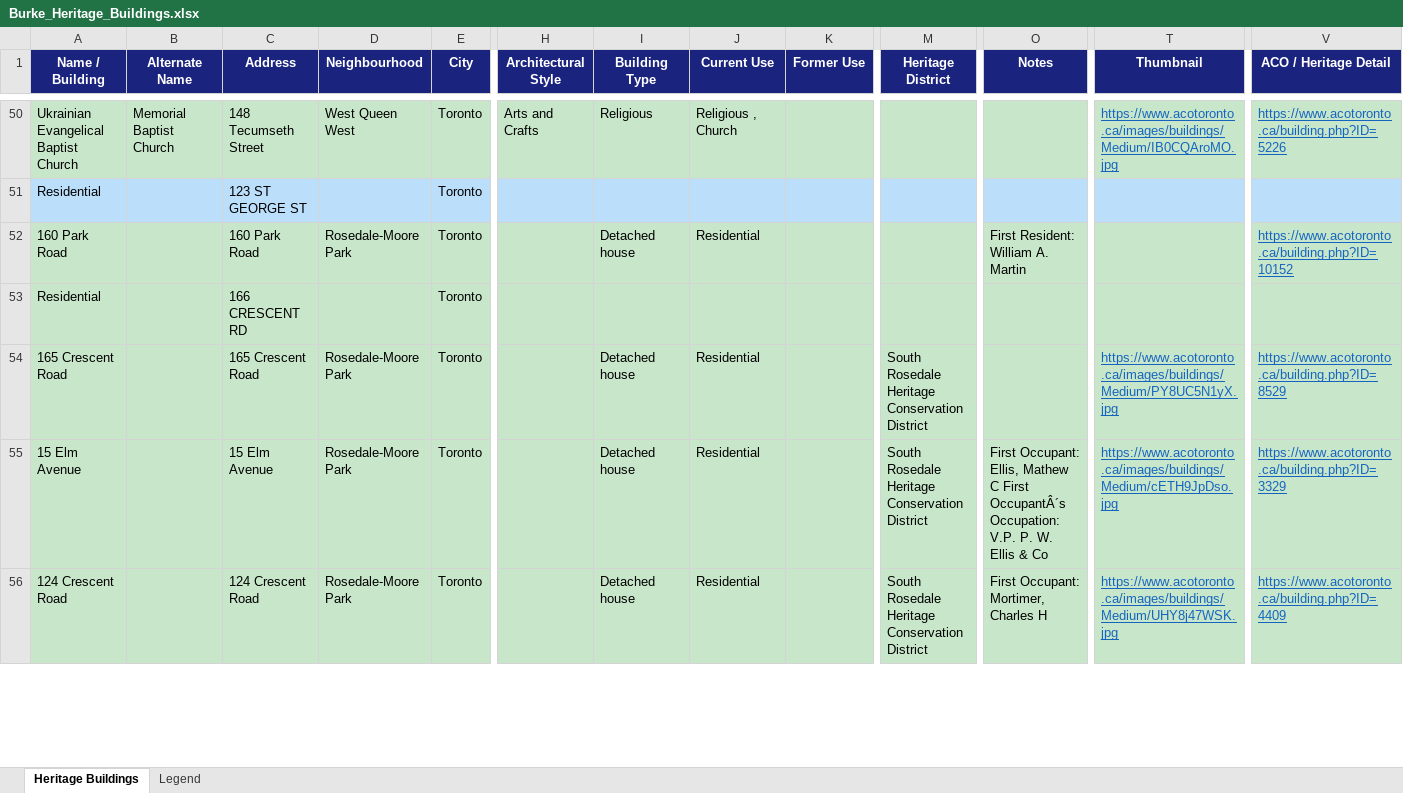
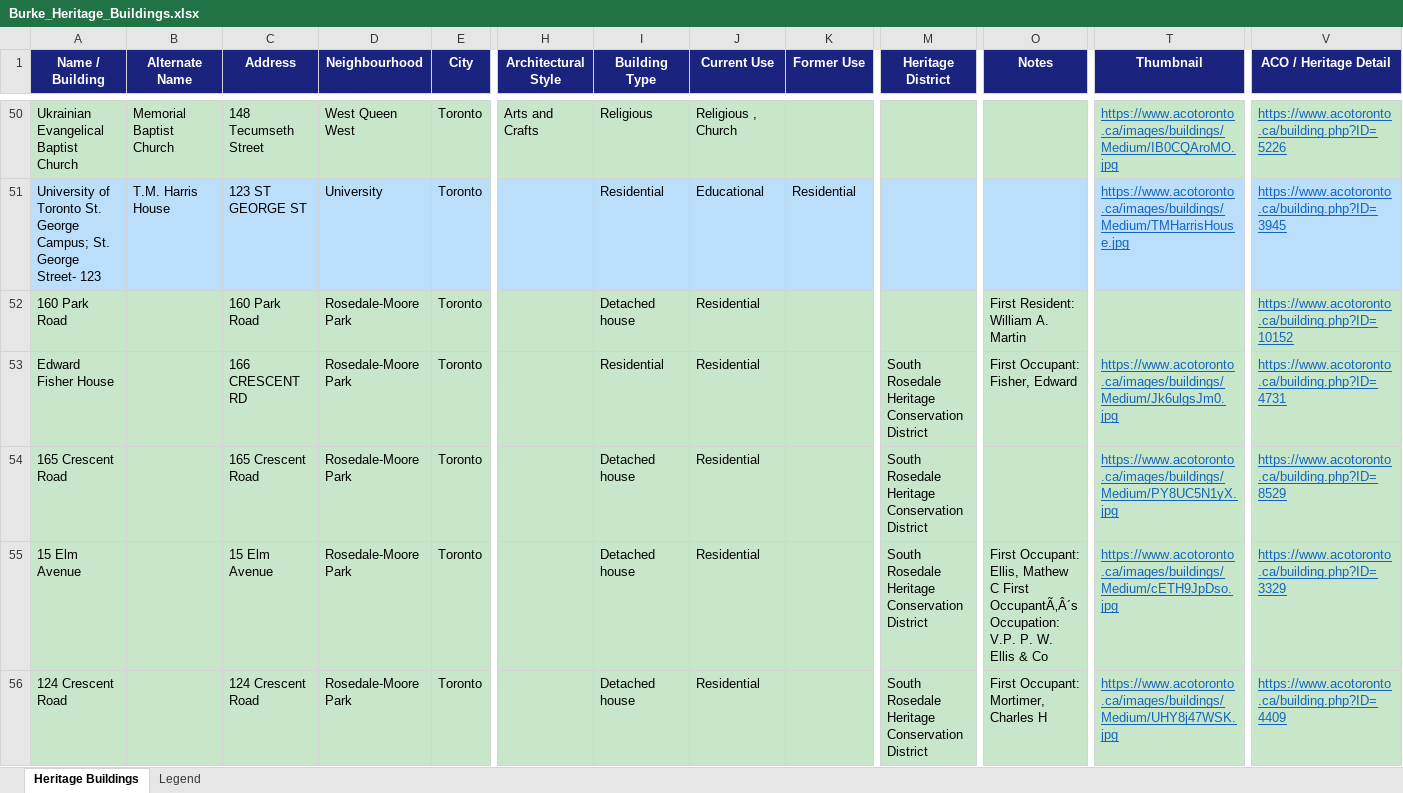
Before and after one commit to joshuahoy/burke, an Excel workbook: data/Burke_Heritage_Buildings.xlsx, sheet Heritage Buildings, drawn as a sheet; only a part is shown, gaps mark what is left out; values as stored, in another font and other column widths than the file's, no borders; the diff covers the shown part only; the diff names each change by its address in the sheet, - before the commit and + after, or states it on an @@ line.

Commit message:
data: regenerate Excel with enriched names and Wikipedia URLs

```diff
--- a/data/Burke_Heritage_Buildings.xlsx (sheet Heritage Buildings)
+++ b/data/Burke_Heritage_Buildings.xlsx (sheet Heritage Buildings)
-A51 (Name / Building): Residential
+A51 (Name / Building): University of Toronto St. George Campus; St. George Street- 123
-B51 (Alternate Name): (empty)
+B51 (Alternate Name): T.M. Harris House
-D51 (Neighbourhood): (empty)
+D51 (Neighbourhood): University
-I51 (Building Type): (empty)
+I51 (Building Type): Residential
-J51 (Current Use): (empty)
+J51 (Current Use): Educational
-K51 (Former Use): (empty)
+K51 (Former Use): Residential
-T51 (Thumbnail): (empty)
+T51 (Thumbnail): https://www.acotoronto.ca/images/buildings/Medium/TMHarrisHouse.jpg
-V51 (ACO / Heritage Detail): (empty)
+V51 (ACO / Heritage Detail): https://www.acotoronto.ca/building.php?ID=3945
-A53 (Name / Building): Residential
+A53 (Name / Building): Edward Fisher House
-D53 (Neighbourhood): (empty)
+D53 (Neighbourhood): Rosedale-Moore Park
-I53 (Building Type): (empty)
+I53 (Building Type): Residential
-J53 (Current Use): (empty)
+J53 (Current Use): Residential
-M53 (Heritage District): (empty)
+M53 (Heritage District): South Rosedale Heritage Conservation District
-O53 (Notes): (empty)
+O53 (Notes): First Occupant: Fisher, Edward
-T53 (Thumbnail): (empty)
+T53 (Thumbnail): https://www.acotoronto.ca/images/buildings/Medium/Jk6ulgsJm0.jpg
-V53 (ACO / Heritage Detail): (empty)
+V53 (ACO / Heritage Detail): https://www.acotoronto.ca/building.php?ID=4731
-O55 (Notes): …C First OccupantÂ´s Occupation: V.P.…
+O55 (Notes): …C First OccupantÃ‚Â´s Occupation: V.P.…
```
Also changed, not shown: 283 edited cells elsewhere in this sheet.
